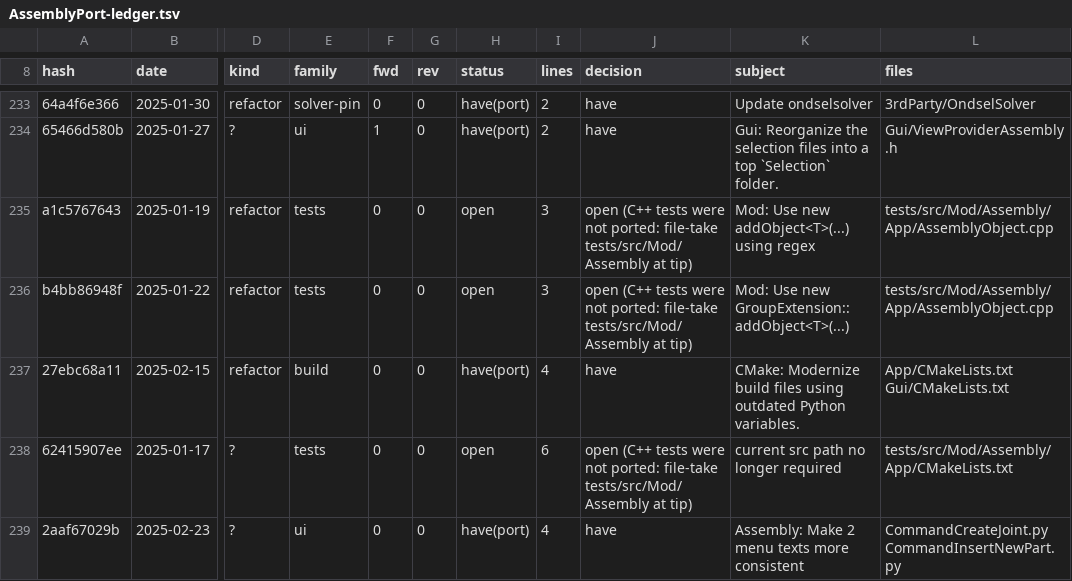
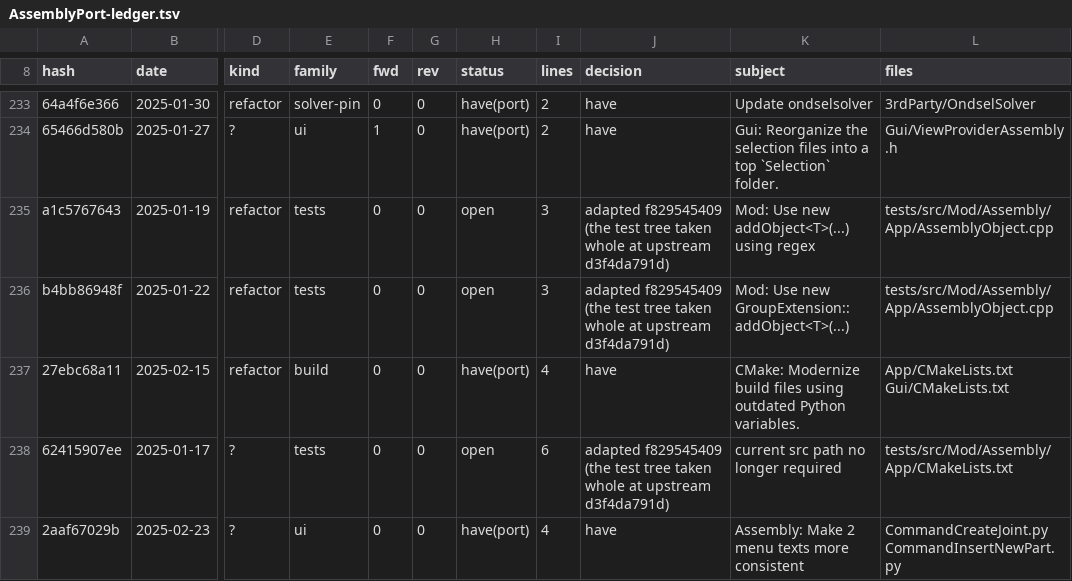
Before and after one commit to Thundereal/ThunderealCAD, a TSV file: docs/AssemblyPort-ledger.tsv, drawn as a sheet; only a part is shown, gaps mark what is left out; the diff covers the shown part only; the diff names each change by its address in the sheet, - before the commit and + after, or states it on an @@ line.

```diff
--- a/docs/AssemblyPort-ledger.tsv
+++ b/docs/AssemblyPort-ledger.tsv
-J235:J236 (decision): open (C++ tests were not ported: file-take tests/src/Mod/Assembly at tip)
+J235:J236 (decision): adapted f829545409 (the test tree taken whole at upstream d3f4da791d)
-J238 (decision): open (C++ tests were not ported: file-take tests/src/Mod/Assembly at tip)
+J238 (decision): adapted f829545409 (the test tree taken whole at upstream d3f4da791d)
```
Also changed, not shown: 11 edited cells elsewhere in this file.
